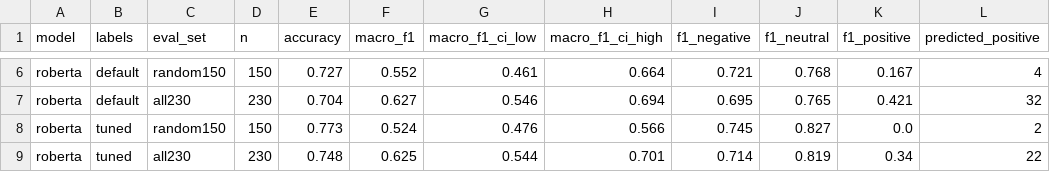
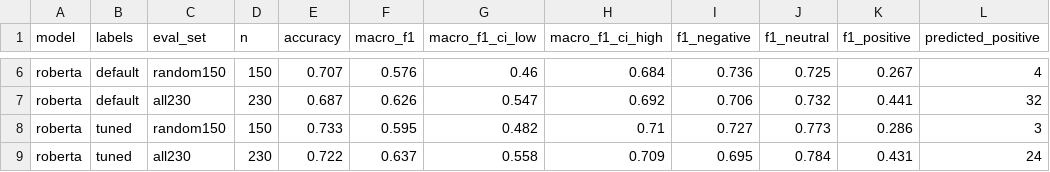
Before and after one commit to jacobkabe/global-news-analyzer, a CSV file: results/sentiment_metrics.csv, drawn as a sheet; only a part is shown, gaps mark what is left out; the diff covers the shown part only; the diff names each change by its address in the sheet, - before the commit and + after, or states it on an @@ line.

```diff
--- a/results/sentiment_metrics.csv
+++ b/results/sentiment_metrics.csv
-E6 (accuracy): 0.727
+E6 (accuracy): 0.707
-F6 (macro_f1): 0.552
+F6 (macro_f1): 0.576
-G6 (macro_f1_ci_low): 0.461
+G6 (macro_f1_ci_low): 0.46
-H6 (macro_f1_ci_high): 0.664
+H6 (macro_f1_ci_high): 0.684
-I6 (f1_negative): 0.721
+I6 (f1_negative): 0.736
-J6 (f1_neutral): 0.768
+J6 (f1_neutral): 0.725
-K6 (f1_positive): 0.167
+K6 (f1_positive): 0.267
-E7 (accuracy): 0.704
+E7 (accuracy): 0.687
-F7 (macro_f1): 0.627
+F7 (macro_f1): 0.626
-G7 (macro_f1_ci_low): 0.546
+G7 (macro_f1_ci_low): 0.547
-H7 (macro_f1_ci_high): 0.694
+H7 (macro_f1_ci_high): 0.692
-I7 (f1_negative): 0.695
+I7 (f1_negative): 0.706
-J7 (f1_neutral): 0.765
+J7 (f1_neutral): 0.732
-K7 (f1_positive): 0.421
+K7 (f1_positive): 0.441
-E8 (accuracy): 0.773
+E8 (accuracy): 0.733
-F8 (macro_f1): 0.524
+F8 (macro_f1): 0.595
-G8 (macro_f1_ci_low): 0.476
+G8 (macro_f1_ci_low): 0.482
-H8 (macro_f1_ci_high): 0.566
+H8 (macro_f1_ci_high): 0.71
-I8 (f1_negative): 0.745
+I8 (f1_negative): 0.727
-J8 (f1_neutral): 0.827
+J8 (f1_neutral): 0.773
-K8 (f1_positive): 0.0
+K8 (f1_positive): 0.286
-L8 (predicted_positive): 2
+L8 (predicted_positive): 3
-E9 (accuracy): 0.748
+E9 (accuracy): 0.722
-F9 (macro_f1): 0.625
+F9 (macro_f1): 0.637
-G9 (macro_f1_ci_low): 0.544
+G9 (macro_f1_ci_low): 0.558
-H9 (macro_f1_ci_high): 0.701
+H9 (macro_f1_ci_high): 0.709
-I9 (f1_negative): 0.714
+I9 (f1_negative): 0.695
-J9 (f1_neutral): 0.819
+J9 (f1_neutral): 0.784
-K9 (f1_positive): 0.34
+K9 (f1_positive): 0.431
-L9 (predicted_positive): 22
+L9 (predicted_positive): 24
```
Also changed, not shown: 85 edited cells elsewhere in this file, data/sample/sentiment_gold.csv, failures/sentiment_gold_vs_models.csv, 6 other files.
